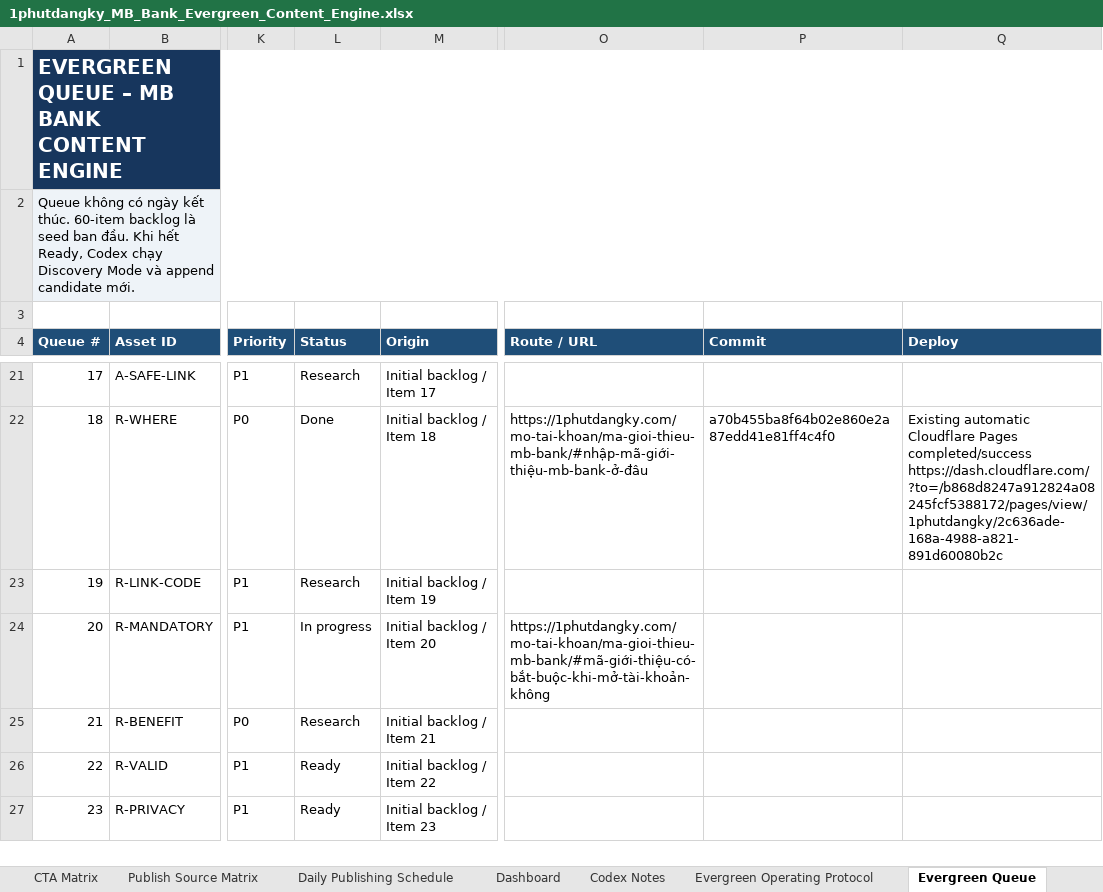
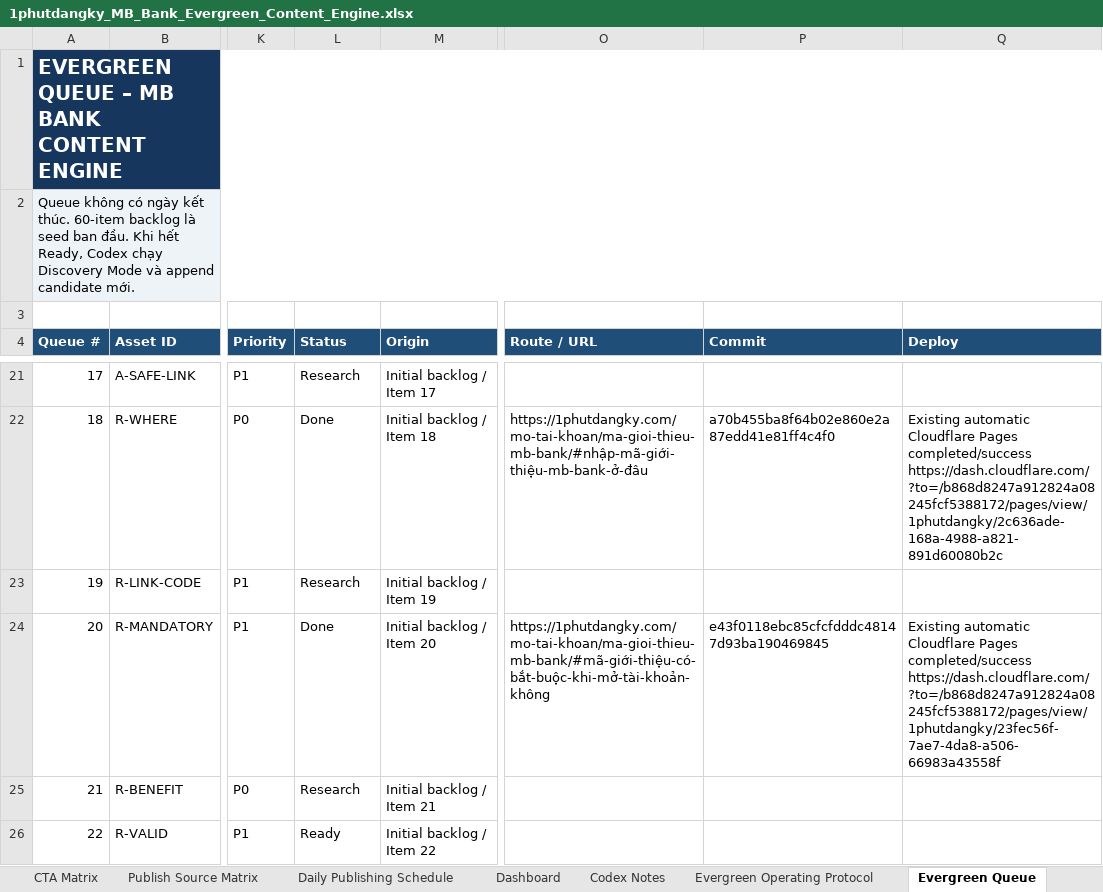
Before and after one commit to vothanhphatsocial/1phutdangky, an Excel workbook: docs/content/1phutdangky_MB_Bank_Evergreen_Content_Engine.xlsx, sheet Evergreen Queue, drawn as a sheet; only a part is shown, gaps mark what is left out; the shorter side is filled out with more unchanged rows; values as stored, in another font and other column widths than the file's, no borders; conditional formats and table styles not drawn; the diff names each change by its address in the sheet, - before the commit and + after, or states it on an @@ line.

```diff
--- a/docs/content/1phutdangky_MB_Bank_Evergreen_Content_Engine.xlsx (sheet Evergreen Queue)
+++ b/docs/content/1phutdangky_MB_Bank_Evergreen_Content_Engine.xlsx (sheet Evergreen Queue)
-L24 (Status): In progress
+L24 (Status): Done
-P24 (Commit): (empty)
+P24 (Commit): e43f0118ebc85cfcfdddc48147d93ba190469845
-Q24 (Deploy): (empty)
+Q24 (Deploy): Existing automatic Cloudflare Pages completed/success https://dash.cloudflare.com/?to=/b868d8247a912824a08245fcf5388172/pages/view/1phutdangky/23fec56f-7ae7-4da8-a506-66983a43558f
```
Also changed, not shown: sheet Run Log.
